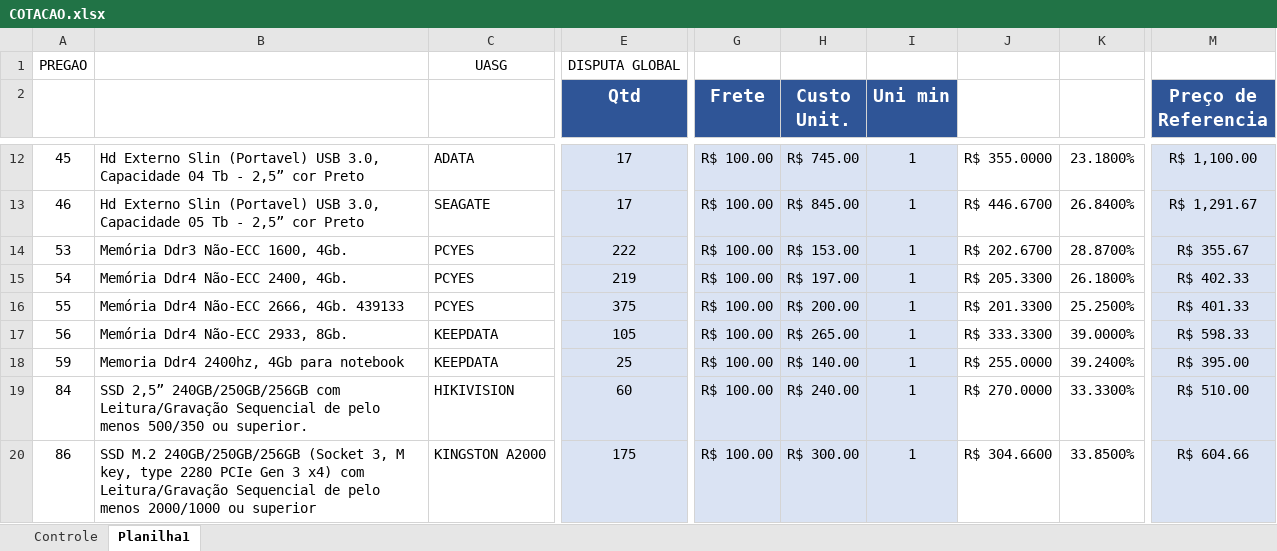
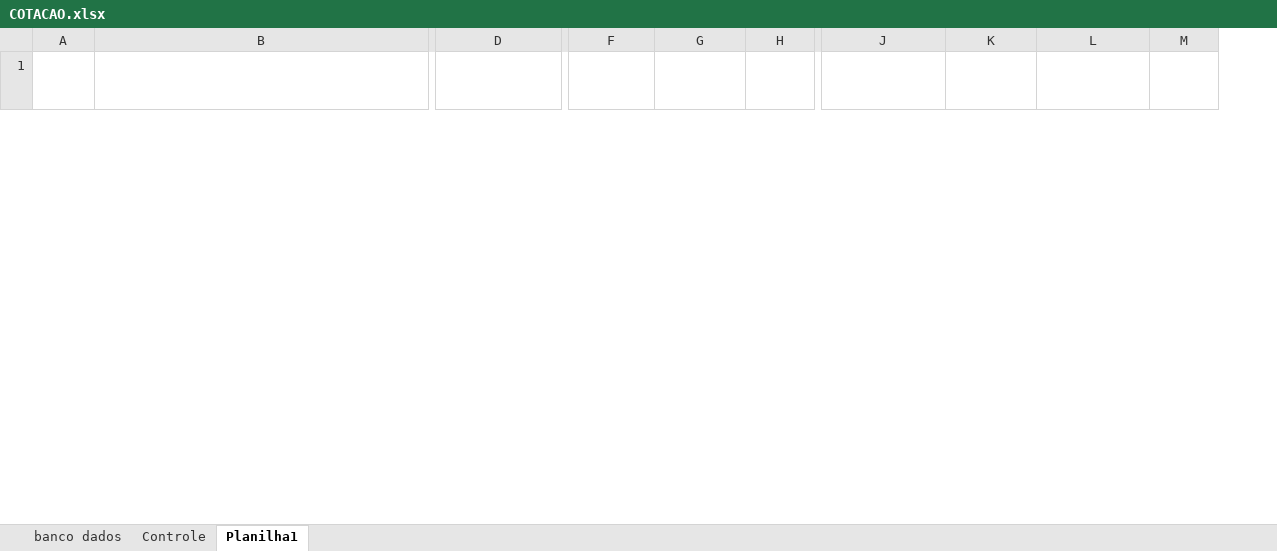
Before and after one commit to FernandoHRocha/bignail_notification, an Excel workbook: COTACAO.xlsx, sheet Planilha1, drawn as a sheet; only a part is shown, gaps mark what is left out; values as stored, in another font and other column widths than the file's, no borders; table styles not drawn; removed rows and columns are numbered as before the commit, all else as after; rows hold the shown columns only; the diff covers the shown part only; the diff names each change by its address in the sheet, - before the commit and + after, or states it on an @@ line.

Commit message:
Adicionando leitura dos dados da planilha cotação.

```diff
--- a/COTACAO.xlsx (sheet Planilha1)
+++ b/COTACAO.xlsx (sheet Planilha1)
+sheet tab: banco dados
-column C (Marca), empty
-column G (Frete), empty
-column J (Lucro Unit.), empty
-column K (Margem Atual), empty
+column H (Frete), empty
+column K (Produto), empty
+column L (Categoria), empty
+column M (Marca), empty
-row 1: PREGAO |  | UASG | DISPUTA GLOBAL
-D1 fill: #2F5597
+D1 fill: none
-F1:G1 fill: #2F5597
+F1:G1 fill: none
-J1 fill: #2F5597
+J1 fill: none
-row 12: 45 | Hd Externo Slin (Portavel) USB 3.0, Capacidade 04 Tb - 2,5” cor Preto | ADATA | 17 | R$ 100.00 | R$ 745.00 | 1 | R$ 355.0000 | 23.1800% | R$ 1,100.00
-row 13: 46 | Hd Externo Slin (Portavel) USB 3.0, Capacidade 05 Tb - 2,5” cor Preto | SEAGATE | 17 | R$ 100.00 | R$ 845.00 | 1 | R$ 446.6700 | 26.8400% | R$ 1,291.67
-row 14: 53 | Memória Ddr3 Não-ECC 1600, 4Gb. | PCYES | 222 | R$ 100.00 | R$ 153.00 | 1 | R$ 202.6700 | 28.8700% | R$ 355.67
-row 15: 54 | Memória Ddr4 Não-ECC 2400, 4Gb. | PCYES | 219 | R$ 100.00 | R$ 197.00 | 1 | R$ 205.3300 | 26.1800% | R$ 402.33
-row 16: 55 | Memória Ddr4 Não-ECC 2666, 4Gb. 439133 | PCYES | 375 | R$ 100.00 | R$ 200.00 | 1 | R$ 201.3300 | 25.2500% | R$ 401.33
-row 17: 56 | Memória Ddr4 Não-ECC 2933, 8Gb. | KEEPDATA | 105 | R$ 100.00 | R$ 265.00 | 1 | R$ 333.3300 | 39.0000% | R$ 598.33
-row 18: 59 | Memoria Ddr4 2400hz, 4Gb para notebook | KEEPDATA | 25 | R$ 100.00 | R$ 140.00 | 1 | R$ 255.0000 | 39.2400% | R$ 395.00
-row 19: 84 | SSD 2,5” 240GB/250GB/256GB com Leitura/Gravação Sequencial de pelo menos 500/350 ou superior. | HIKIVISION | 60 | R$ 100.00 | R$ 240.00 | 1 | R$ 270.0000 | 33.3300% | R$ 510.00
-row 20: 86 | SSD M.2 240GB/250GB/256GB (Socket 3, M key, type 2280 PCIe Gen 3 x4) com Leitura/Gravação Sequencial de pelo menos 2000/1000 ou superior | KINGSTON A2000 | 175 | R$ 100.00 | R$ 300.00 | 1 | R$ 304.6600 | 33.8500% | R$ 604.66
```
Also changed, not shown: 2 added rows, 16 removed rows and 4 edited cells elsewhere in this sheet, sheet Controle, 2 other files.
